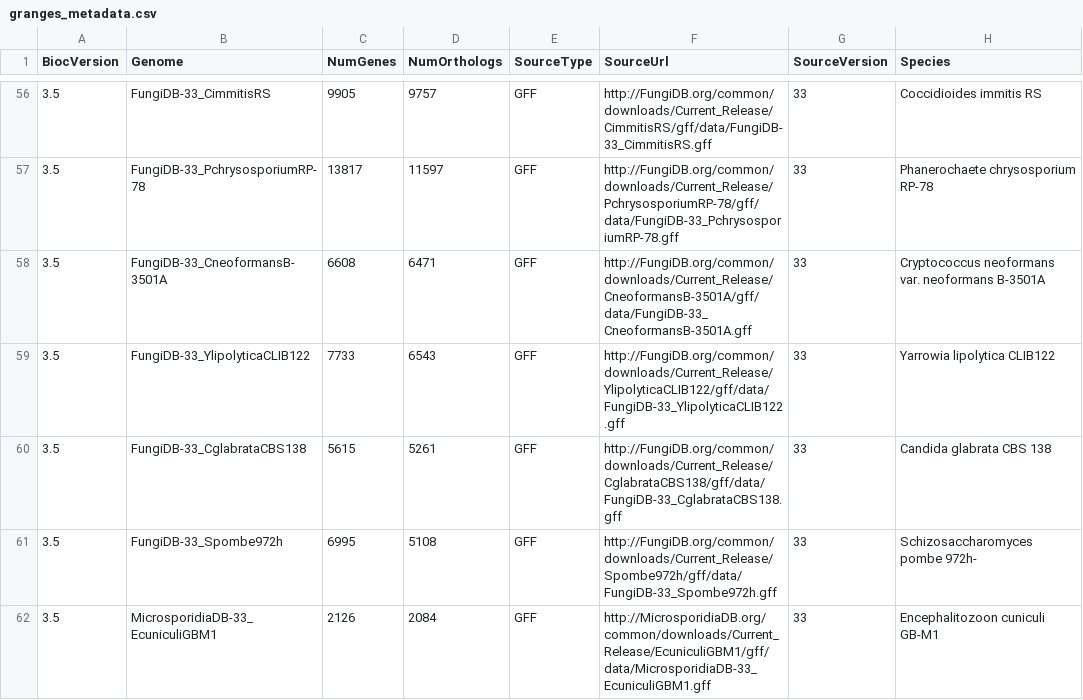
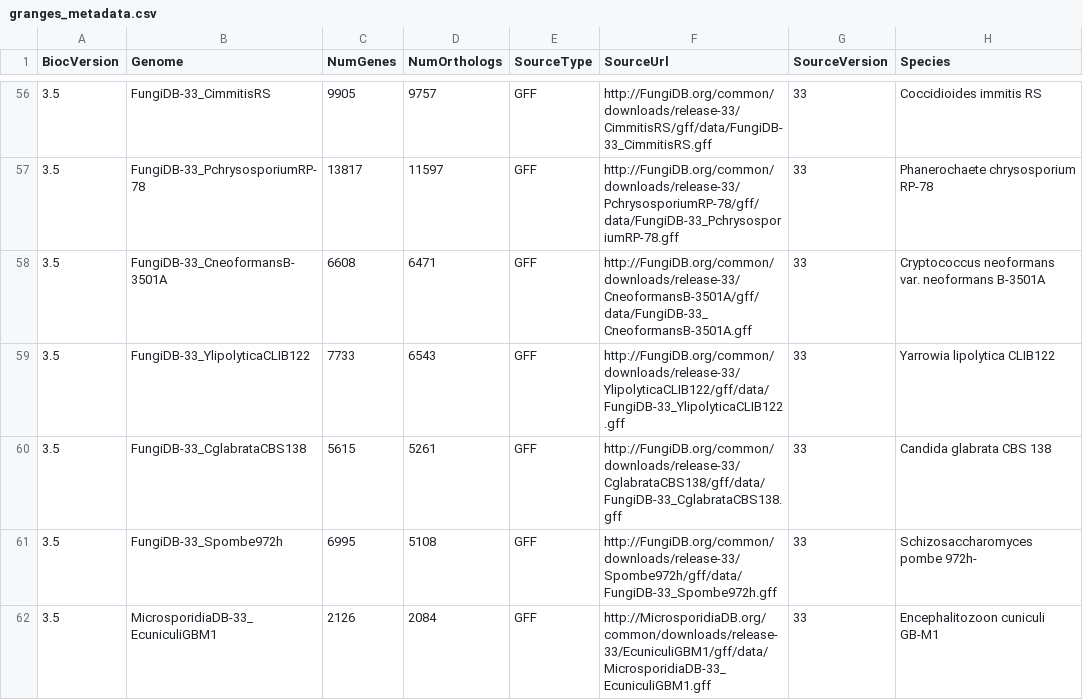
Before and after one commit to khughitt/EuPathDB, a CSV file: inst/extdata/granges_metadata.csv, drawn as a sheet; only a part is shown, gaps mark what is left out; the diff covers the shown part only; the diff names each change by its address in the sheet, - before the commit and + after, or states it on an @@ line.

```diff
--- a/inst/extdata/granges_metadata.csv
+++ b/inst/extdata/granges_metadata.csv
-F56 (SourceUrl): http://FungiDB.org/common/downloads/Current_Release/CimmitisRS/gff/data/FungiDB-33_CimmitisRS.gff
+F56 (SourceUrl): http://FungiDB.org/common/downloads/release-33/CimmitisRS/gff/data/FungiDB-33_CimmitisRS.gff
-F57 (SourceUrl): http://FungiDB.org/common/downloads/Current_Release/PchrysosporiumRP-78/gff/data/FungiDB-33_PchrysosporiumRP-78.gff
+F57 (SourceUrl): http://FungiDB.org/common/downloads/release-33/PchrysosporiumRP-78/gff/data/FungiDB-33_PchrysosporiumRP-78.gff
-F58 (SourceUrl): http://FungiDB.org/common/downloads/Current_Release/CneoformansB-3501A/gff/data/FungiDB-33_CneoformansB-3501A.gff
+F58 (SourceUrl): http://FungiDB.org/common/downloads/release-33/CneoformansB-3501A/gff/data/FungiDB-33_CneoformansB-3501A.gff
-F59 (SourceUrl): http://FungiDB.org/common/downloads/Current_Release/YlipolyticaCLIB122/gff/data/FungiDB-33_YlipolyticaCLIB122.gff
+F59 (SourceUrl): http://FungiDB.org/common/downloads/release-33/YlipolyticaCLIB122/gff/data/FungiDB-33_YlipolyticaCLIB122.gff
-F60 (SourceUrl): http://FungiDB.org/common/downloads/Current_Release/CglabrataCBS138/gff/data/FungiDB-33_CglabrataCBS138.gff
+F60 (SourceUrl): http://FungiDB.org/common/downloads/release-33/CglabrataCBS138/gff/data/FungiDB-33_CglabrataCBS138.gff
-F61 (SourceUrl): http://FungiDB.org/common/downloads/Current_Release/Spombe972h/gff/data/FungiDB-33_Spombe972h.gff
+F61 (SourceUrl): http://FungiDB.org/common/downloads/release-33/Spombe972h/gff/data/FungiDB-33_Spombe972h.gff
-F62 (SourceUrl): http://MicrosporidiaDB.org/common/downloads/Current_Release/EcuniculiGBM1/gff/data/MicrosporidiaDB-33_EcuniculiGBM1.gff
+F62 (SourceUrl): http://MicrosporidiaDB.org/common/downloads/release-33/EcuniculiGBM1/gff/data/MicrosporidiaDB-33_EcuniculiGBM1.gff
```
Also changed, not shown: 165 edited cells elsewhere in this file, inst/extdata/orgdb_metadata.csv, 2 other files.
